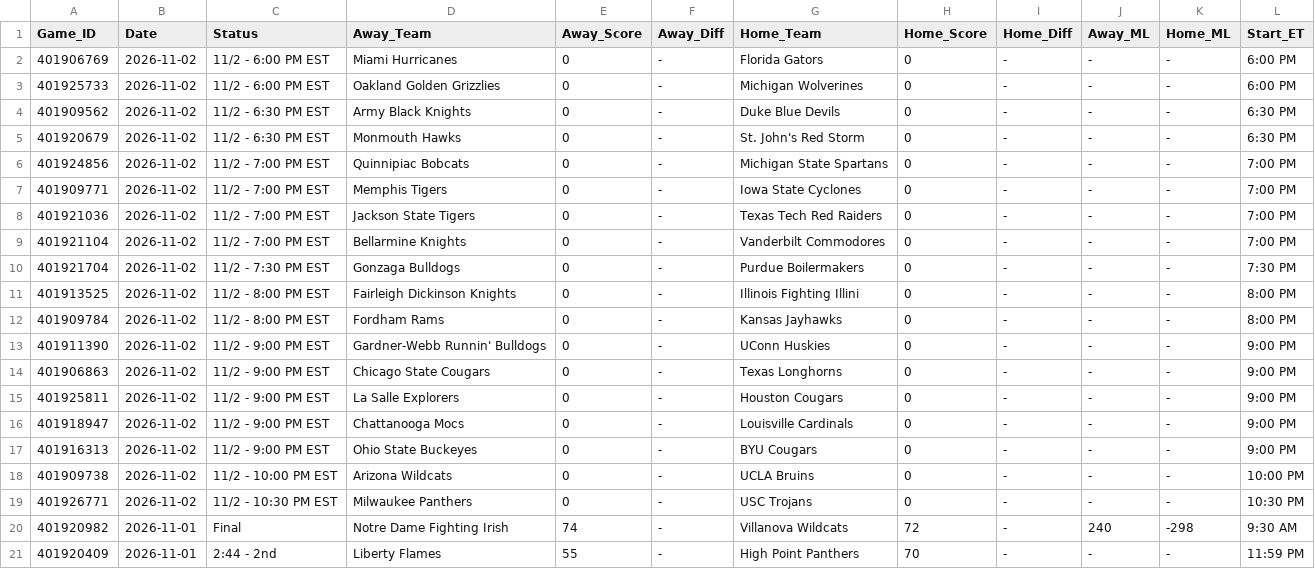
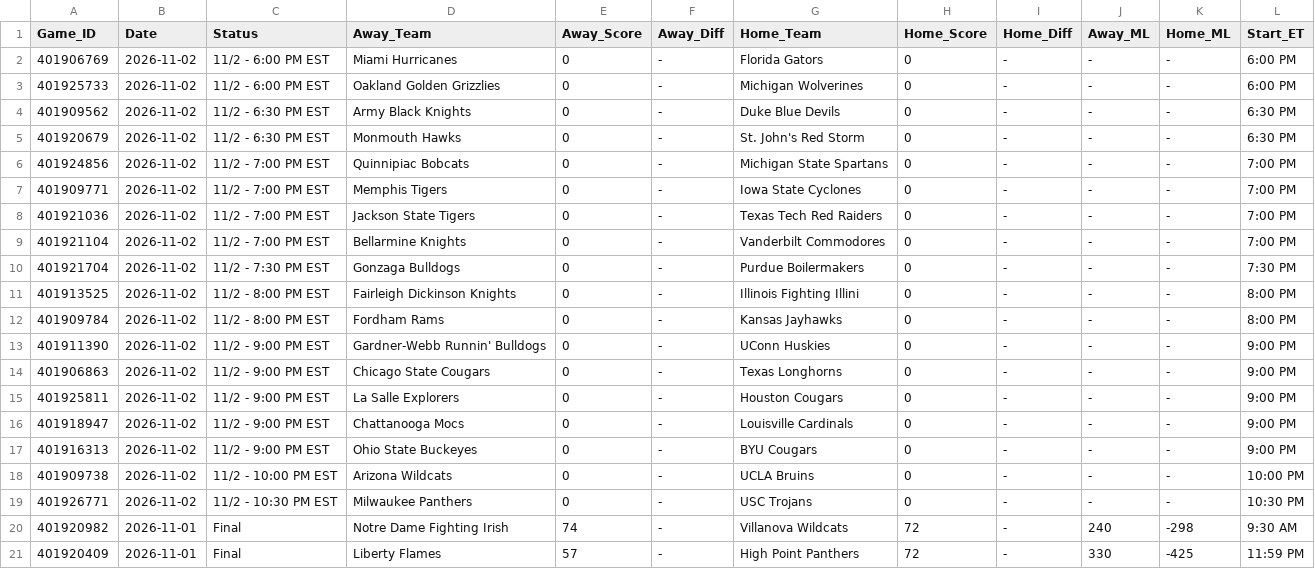
Before and after one commit to danreed001-droid/sport, a CSV file: data/raw/master_ncaab_scores.csv, drawn as a sheet.

```diff
--- a/data/raw/master_ncaab_scores.csv
+++ b/data/raw/master_ncaab_scores.csv
@@ -20,2 +20,2 @@ Game_ID,Date,Status,Away_Team,Away_Score,Away_Diff,Home_Team,Home_Score,Home_Dif
 401920982,2026-11-01,Final,Notre Dame Fighting Irish,74,-,Villanova Wildcats,72,-,240,-298,9:30 AM
-401920409,2026-11-01,2:44 - 2nd,Liberty Flames,55,-,High Point Panthers,70,-,-,-,11:59 PM
+401920409,2026-11-01,Final,Liberty Flames,57,-,High Point Panthers,72,-,330,-425,11:59 PM
```
Also changed, not shown: data/raw/master_soccer_scores.csv, data/raw/ncaab_lines.csv, 9 other files.
